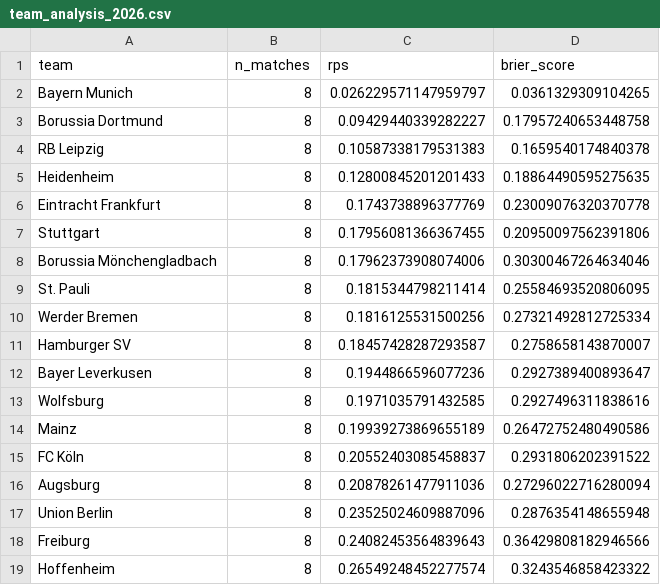
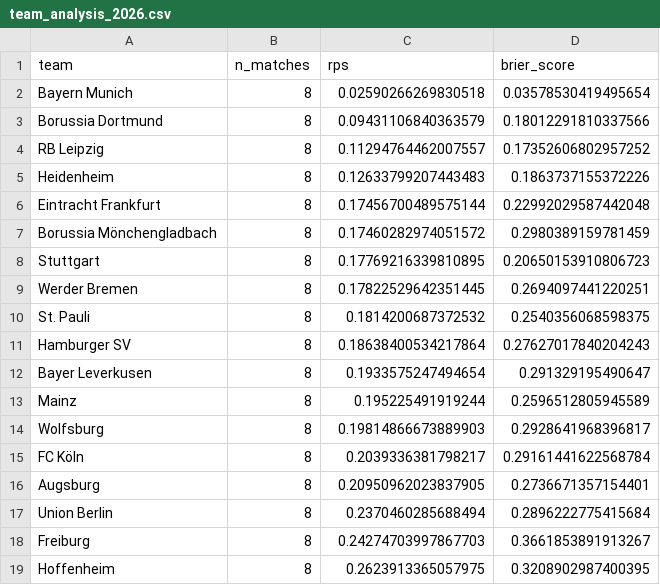
Before and after one commit to Paulj1989/predicting-ball, a CSV file: outputs/validation/team_analysis_2026.csv, drawn as a sheet.

```diff
--- a/outputs/validation/team_analysis_2026.csv
+++ b/outputs/validation/team_analysis_2026.csv
@@ -1,19 +1,19 @@
 team,n_matches,rps,brier_score
-Bayern Munich,8,0.026229571147959797,0.0361329309104265
-Borussia Dortmund,8,0.09429440339282227,0.17957240653448758
-RB Leipzig,8,0.10587338179531383,0.1659540174840378
-Heidenheim,8,0.12800845201201433,0.18864490595275635
-Eintracht Frankfurt,8,0.1743738896377769,0.23009076320370778
-Stuttgart,8,0.17956081366367455,0.20950097562391806
-Borussia Mönchengladbach,8,0.17962373908074006,0.30300467264634046
-St. Pauli,8,0.1815344798211414,0.25584693520806095
-Werder Bremen,8,0.1816125531500256,0.27321492812725334
-Hamburger SV,8,0.18457428287293587,0.2758658143870007
-Bayer Leverkusen,8,0.1944866596077236,0.2927389400893647
-Wolfsburg,8,0.1971035791432585,0.2927496311838616
-Mainz,8,0.19939273869655189,0.26472752480490586
-FC Köln,8,0.20552403085458837,0.2931806202391522
-Augsburg,8,0.20878261477911036,0.27296022716280094
-Union Berlin,8,0.23525024609887096,0.2876354148655948
-Freiburg,8,0.24082453564839643,0.36429808182946566
-Hoffenheim,8,0.26549248452277574,0.3243546858423322
+Bayern Munich,8,0.02590266269830518,0.03578530419495654
+Borussia Dortmund,8,0.09431106840363579,0.18012291810337566
+RB Leipzig,8,0.11294764462007557,0.17352606802957252
+Heidenheim,8,0.12633799207443483,0.1863737155372226
+Eintracht Frankfurt,8,0.17456700489575144,0.22992029587442048
+Borussia Mönchengladbach,8,0.17460282974051572,0.2980389159781459
+Stuttgart,8,0.17769216339810895,0.20650153910806723
+Werder Bremen,8,0.17822529642351445,0.2694097441220251
+St. Pauli,8,0.1814200687372532,0.2540356068598375
+Hamburger SV,8,0.18638400534217864,0.27627017840204243
+Bayer Leverkusen,8,0.1933575247494654,0.291329195490647
+Mainz,8,0.195225491919244,0.2596512805945589
+Wolfsburg,8,0.19814866673889903,0.2928641968396817
+FC Köln,8,0.2039336381798217,0.29161441622568784
+Augsburg,8,0.20950962023837905,0.2736671357154401
+Union Berlin,8,0.2370460285688494,0.2896222775415684
+Freiburg,8,0.24274703997867703,0.3661853891913267
+Hoffenheim,8,0.2623913365057975,0.3208902987400395
```
Also changed, not shown: outputs/predictions/next_fixtures.csv, outputs/predictions/season_projections.csv, 7 other files.
